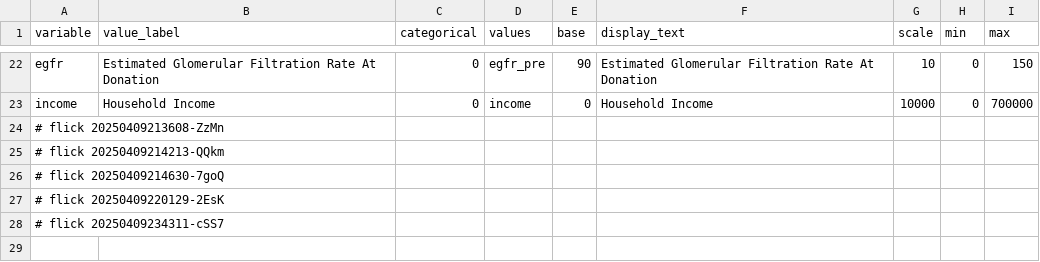
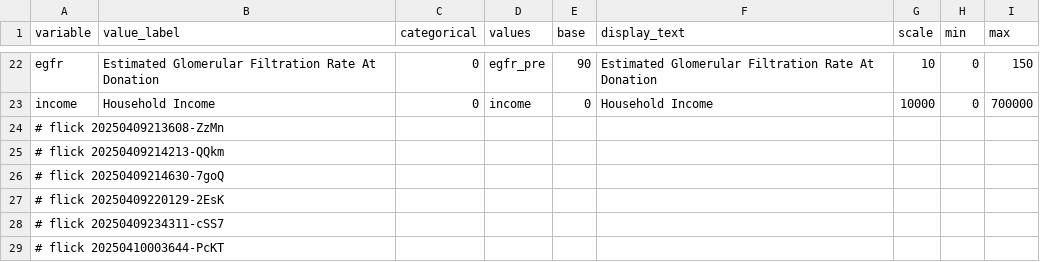
Before and after one commit to abikesa/false-font, a CSV file: kitabo/ensi/nis/App/assets/csv/variable - Copy.csv, drawn as a sheet; only a part is shown, gaps mark what is left out.

Commit message:
kitabo/ensi/nis/App/assets/csv/variable - Copy.csv

```diff
--- a/kitabo/ensi/nis/App/assets/csv/variable - Copy.csv
+++ b/kitabo/ensi/nis/App/assets/csv/variable - Copy.csv
@@ -28 +28,2 @@ income,Household Income,0,income,0,Household Income,10000,0,700000
 # flick 20250409234311-cSS7
+# flick 20250410003644-PcKT
```
